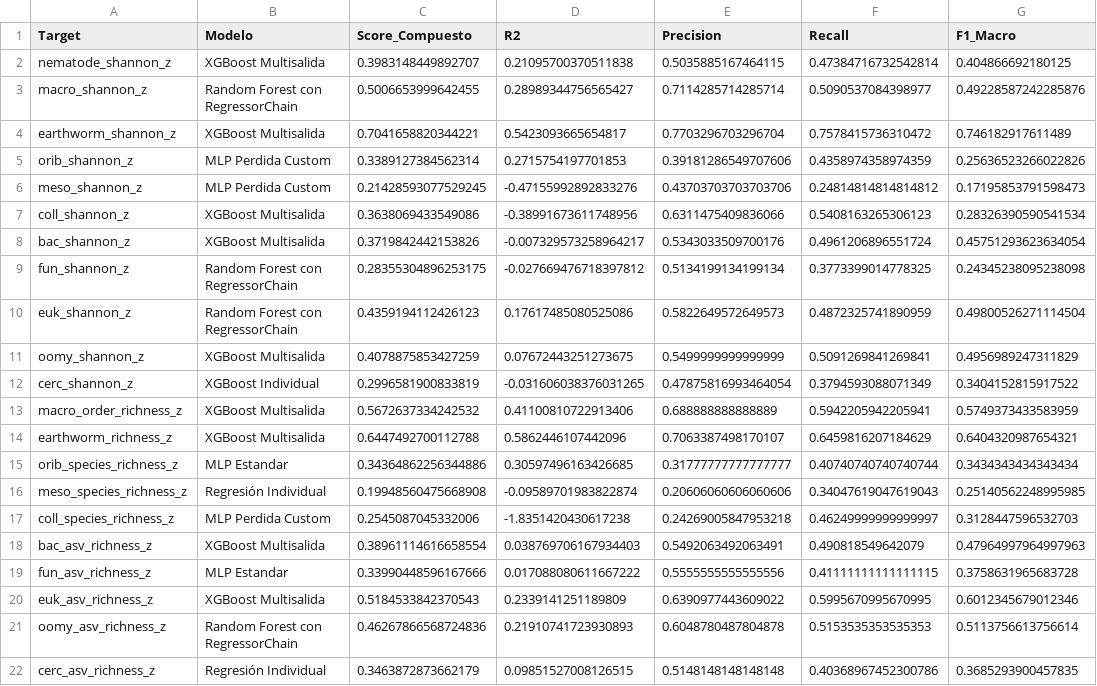
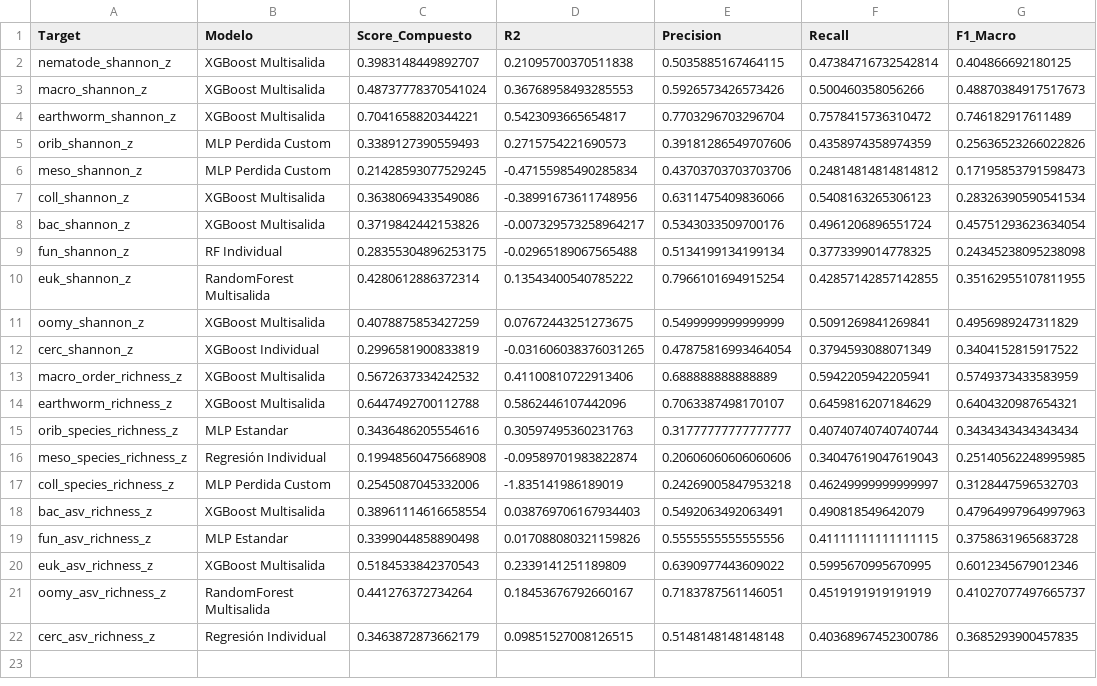
Before and after one commit to Akanenosketch/TFG-SOB4ES, a CSV file: output/regresion/top1_modelo_por_target.csv, drawn as a sheet.

Commit message:
Executed all missing models

```diff
--- a/output/regresion/top1_modelo_por_target.csv
+++ b/output/regresion/top1_modelo_por_target.csv
@@ -2,10 +2,10 @@ Target,Modelo,Score_Compuesto,R2,Precision,Recall,F1_Macro
 nematode_shannon_z,XGBoost Multisalida,0.3983148449892707,0.21095700370511838,0.5035885167464115,0.47384716732542814,0.404866692180125
-macro_shannon_z,Random Forest con RegressorChain,0.5006653999642455,0.28989344756565427,0.7114285714285714,0.5090537084398977,0.49228587242285876
+macro_shannon_z,XGBoost Multisalida,0.48737778370541024,0.36768958493285553,0.5926573426573426,0.500460358056266,0.48870384917517673
 earthworm_shannon_z,XGBoost Multisalida,0.7041658820344221,0.5423093665654817,0.7703296703296704,0.7578415736310472,0.746182917611489
-orib_shannon_z,MLP Perdida Custom,0.3389127384562314,0.2715754197701853,0.39181286549707606,0.4358974358974359,0.25636523266022826
-meso_shannon_z,MLP Perdida Custom,0.21428593077529245,-0.47155992892833276,0.43703703703703706,0.24814814814814812,0.17195853791598473
+orib_shannon_z,MLP Perdida Custom,0.3389127390559493,0.2715754221690573,0.39181286549707606,0.4358974358974359,0.25636523266022826
+meso_shannon_z,MLP Perdida Custom,0.21428593077529245,-0.47155985490285834,0.43703703703703706,0.24814814814814812,0.17195853791598473
 coll_shannon_z,XGBoost Multisalida,0.3638069433549086,-0.38991673611748956,0.6311475409836066,0.5408163265306123,0.28326390590541534
 bac_shannon_z,XGBoost Multisalida,0.3719842442153826,-0.007329573258964217,0.5343033509700176,0.4961206896551724,0.45751293623634054
-fun_shannon_z,Random Forest con RegressorChain,0.28355304896253175,-0.027669476718397812,0.5134199134199134,0.3773399014778325,0.24345238095238098
-euk_shannon_z,Random Forest con RegressorChain,0.4359194112426123,0.17617485080525086,0.5822649572649573,0.4872325741890959,0.49800526271114504
+fun_shannon_z,RF Individual,0.28355304896253175,-0.02965189067565488,0.5134199134199134,0.3773399014778325,0.24345238095238098
+euk_shannon_z,RandomForest Multisalida,0.4280612886372314,0.13543400540785222,0.7966101694915254,0.42857142857142855,0.35162955107811955
 oomy_shannon_z,XGBoost Multisalida,0.4078875853427259,0.07672443251273675,0.5499999999999999,0.5091269841269841,0.4956989247311829
@@ -14,9 +14,9 @@ macro_order_richness_z,XGBoost Multisalida,0.5672637334242532,0.4110081072291340
 earthworm_richness_z,XGBoost Multisalida,0.6447492700112788,0.5862446107442096,0.7063387498170107,0.6459816207184629,0.6404320987654321
-orib_species_richness_z,MLP Estandar,0.34364862256344886,0.30597496163426685,0.31777777777777777,0.40740740740740744,0.3434343434343434
+orib_species_richness_z,MLP Estandar,0.3436486205554616,0.30597495360231763,0.31777777777777777,0.40740740740740744,0.3434343434343434
 meso_species_richness_z,Regresión Individual,0.19948560475668908,-0.09589701983822874,0.20606060606060606,0.34047619047619043,0.25140562248995985
-coll_species_richness_z,MLP Perdida Custom,0.2545087045332006,-1.8351420430617238,0.24269005847953218,0.46249999999999997,0.3128447596532703
+coll_species_richness_z,MLP Perdida Custom,0.2545087045332006,-1.835141986189019,0.24269005847953218,0.46249999999999997,0.3128447596532703
 bac_asv_richness_z,XGBoost Multisalida,0.38961114616658554,0.038769706167934403,0.5492063492063491,0.490818549642079,0.47964997964997963
-fun_asv_richness_z,MLP Estandar,0.33990448596167666,0.017088080611667222,0.5555555555555556,0.41111111111111115,0.3758631965683728
+fun_asv_richness_z,MLP Estandar,0.3399044858890498,0.017088080321159826,0.5555555555555556,0.41111111111111115,0.3758631965683728
 euk_asv_richness_z,XGBoost Multisalida,0.5184533842370543,0.2339141251189809,0.6390977443609022,0.5995670995670995,0.6012345679012346
-oomy_asv_richness_z,Random Forest con RegressorChain,0.46267866568724836,0.21910741723930893,0.6048780487804878,0.5153535353535353,0.5113756613756614
+oomy_asv_richness_z,RandomForest Multisalida,0.441276372734264,0.18453676792660167,0.7183787561146051,0.4519191919191919,0.41027077497665737
 cerc_asv_richness_z,Regresión Individual,0.3463872873662179,0.09851527008126515,0.5148148148148148,0.40368967452300786,0.3685293900457835
```
Also changed, not shown: output/clasificacion/kappa_por_target.csv, output/clasificacion/r2_por_target.csv, 57 other files.
